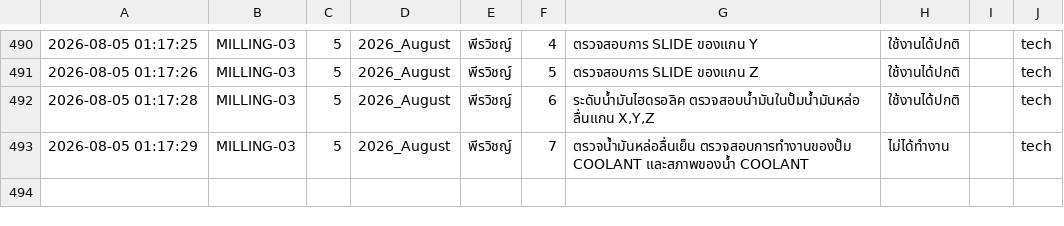
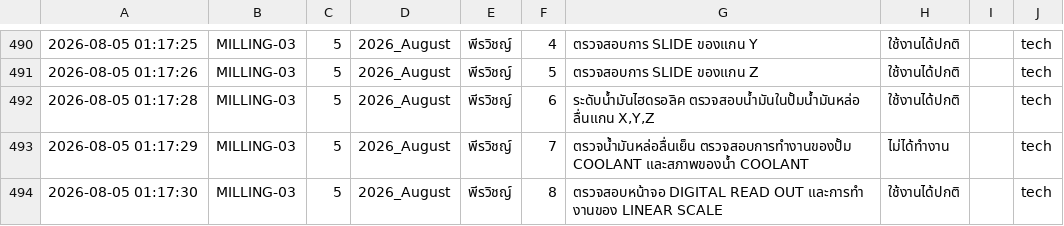
Before and after one commit to kayppc-cell/factory-maintenance-system, a CSV file: gsheet_cloud_mirror.csv, drawn as a sheet; only a part is shown, gaps mark what is left out.

Commit message:
Auto-Sync CSV for MILLING-03 Day 5

```diff
--- a/gsheet_cloud_mirror.csv
+++ b/gsheet_cloud_mirror.csv
@@ -499 +499,2 @@
 2026-08-05 01:17:29,MILLING-03,5,2026_August,พีรวิชญ์,7,ตรวจน้ำมันหล่อลื่นเย็น ตรวจสอบการทำงานของปั้ม COOLANT และสภาพของน้ำ  COOLANT,ไม่ได้ทำงาน,,tech
+2026-08-05 01:17:30,MILLING-03,5,2026_August,พีรวิชญ์,8,ตรวจสอบหน้าจอ  DIGITAL READ OUT และการทำ งานของ LINEAR SCALE,ใช้งานได้ปกติ,,tech
```
